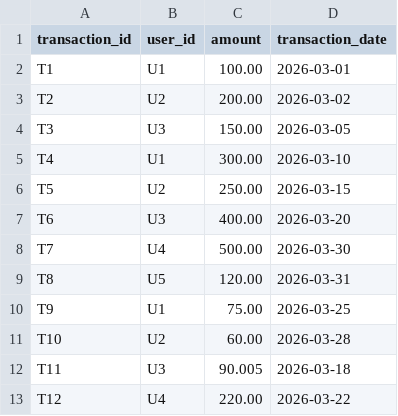
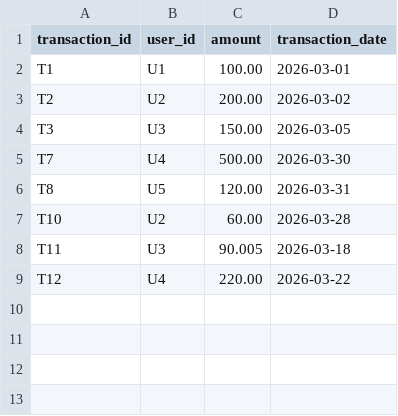
Before and after one commit to sankalpie-onelab/aiassessment, a CSV file: src/csv_files/platform_transactions.csv, drawn as a sheet.

```diff
--- a/src/csv_files/platform_transactions.csv
+++ b/src/csv_files/platform_transactions.csv
@@ -4,8 +4,4 @@ T2,U2,200.00,2026-03-02
 T3,U3,150.00,2026-03-05
-T4,U1,300.00,2026-03-10
-T5,U2,250.00,2026-03-15
-T6,U3,400.00,2026-03-20
 T7,U4,500.00,2026-03-30
 T8,U5,120.00,2026-03-31
-T9,U1,75.00,2026-03-25
 T10,U2,60.00,2026-03-28
```
Also changed, not shown: src/csv_files/bank_settlements.csv, 1 other file.
